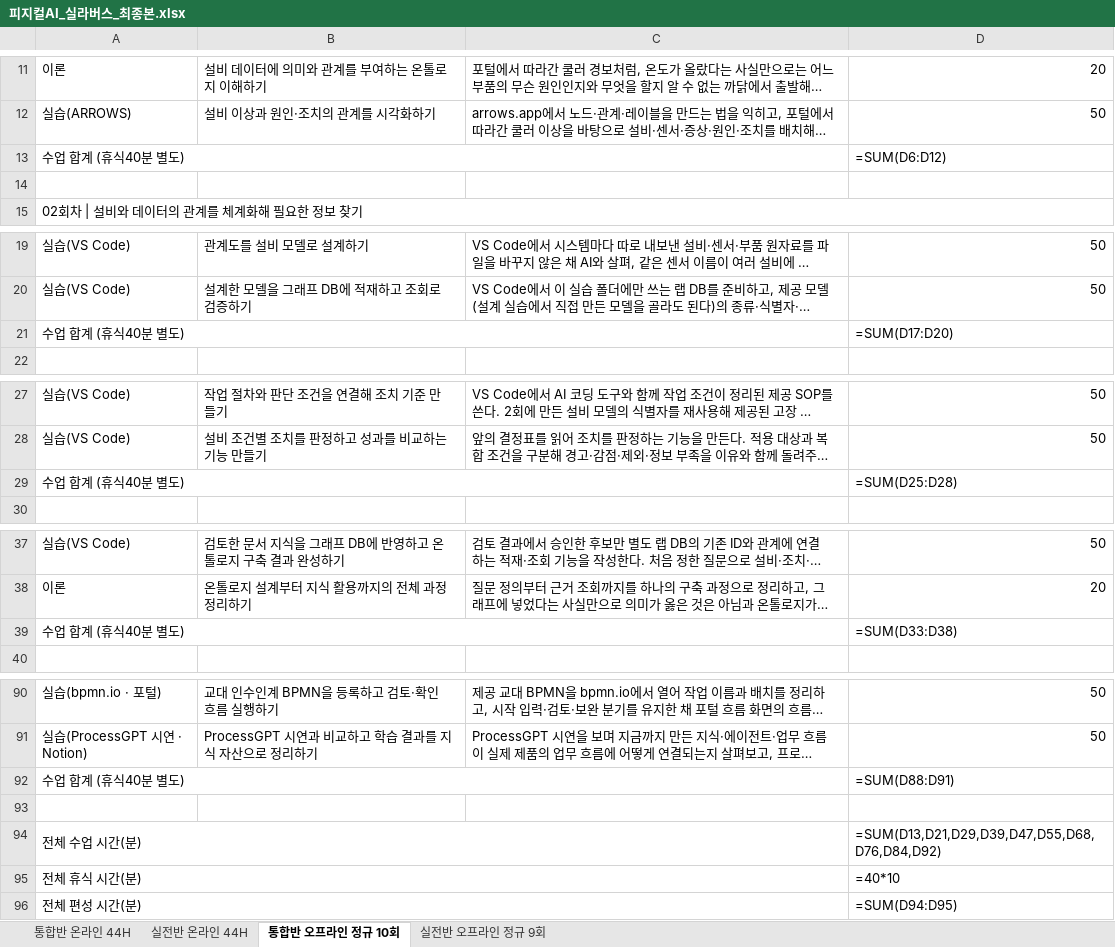
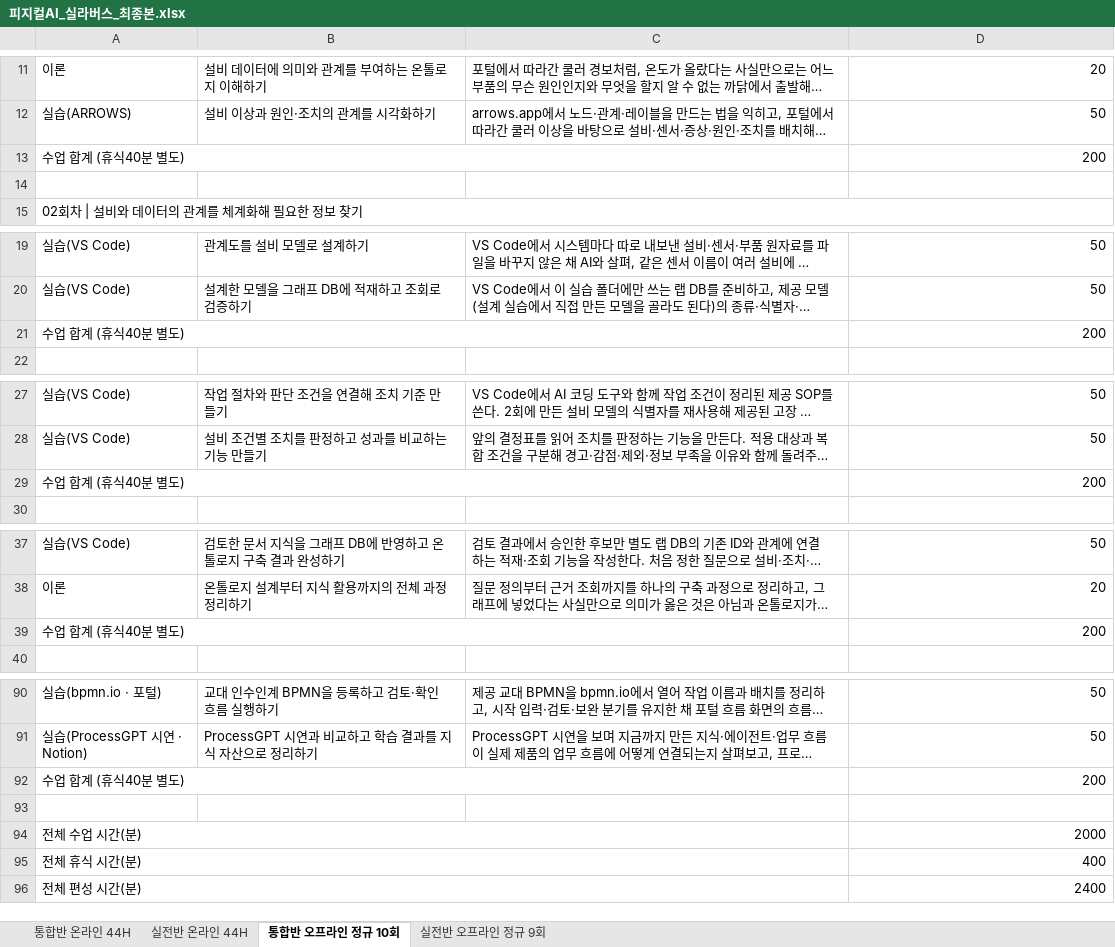
Before and after one commit to uengine-oss/hyd-iot-edu, an Excel workbook: workspace/강의제작/산출물/실라버스/피지컬AI_실라버스_최종본.xlsx, sheet 통합반 오프라인 정규 10회, drawn as a sheet; only a part is shown, gaps mark what is left out; long unchanged cells end in …; values as stored, in another font and other column widths than the file's, no cell formats; formulas without a stored value are shown as written; the diff covers the shown part only; the diff names each change by its address in the sheet, - before the commit and + after, or states it on an @@ line.

```diff
--- a/workspace/강의제작/산출물/실라버스/피지컬AI_실라버스_최종본.xlsx (sheet 통합반 오프라인 정규 10회)
+++ b/workspace/강의제작/산출물/실라버스/피지컬AI_실라버스_최종본.xlsx (sheet 통합반 오프라인 정규 10회)
-D13: =SUM(D6:D12)
+D13: 200
-D21: =SUM(D17:D20)
+D21: 200
-D29: =SUM(D25:D28)
+D29: 200
-D39: =SUM(D33:D38)
+D39: 200
-D92: =SUM(D88:D91)
+D92: 200
-D94: =SUM(D13,D21,D29,D39,D47,D55,D68,D76,D84,D92)
+D94: 2000
-D95: =40*10
+D95: 400
-D96: =SUM(D94:D95)
+D96: 2400
```
Also changed, not shown: 5 edited cells elsewhere in this sheet, sheet 통합반 온라인 44H, sheet 실전반 온라인 44H, sheet 실전반 오프라인 정규 9회, cell formats, 15 other files.
